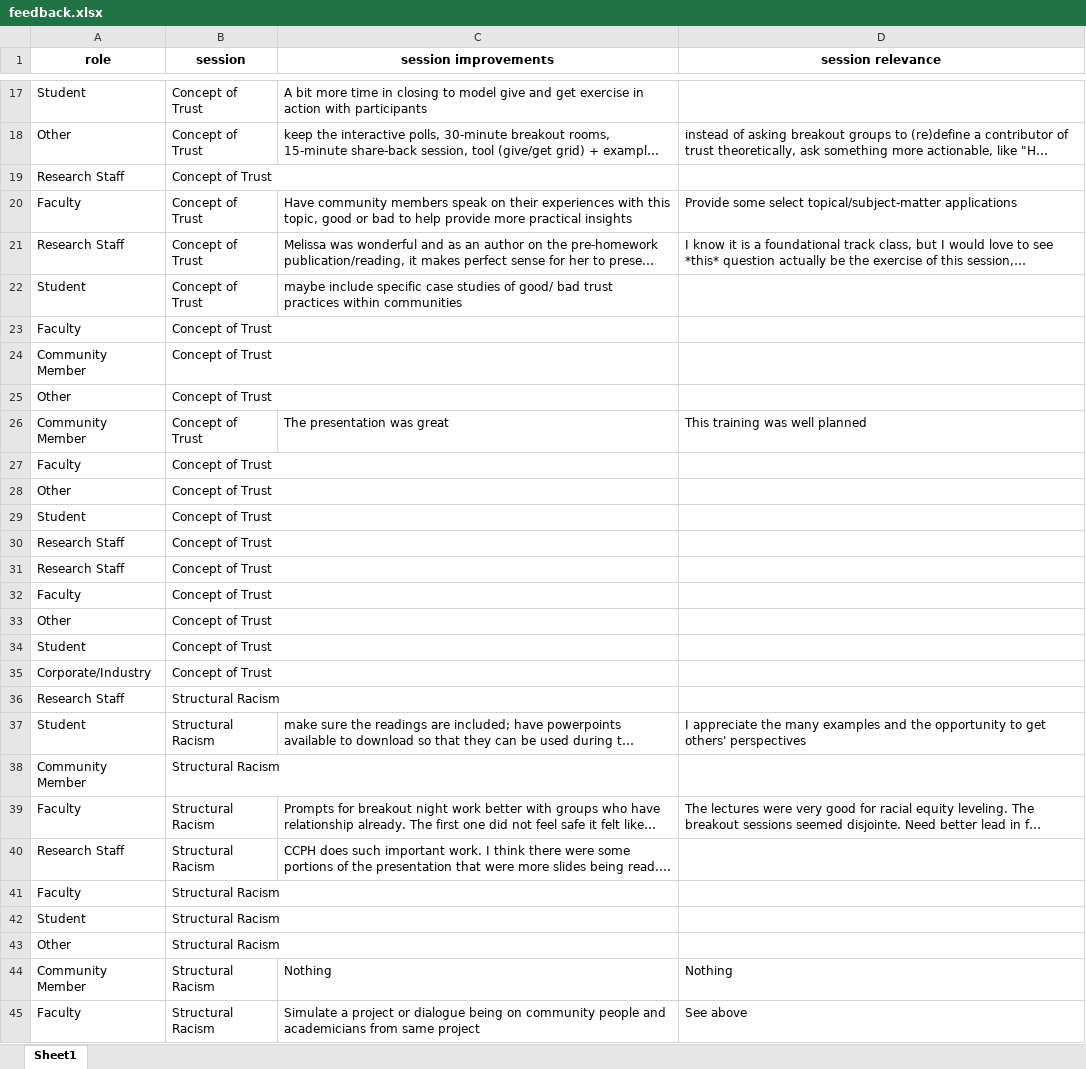
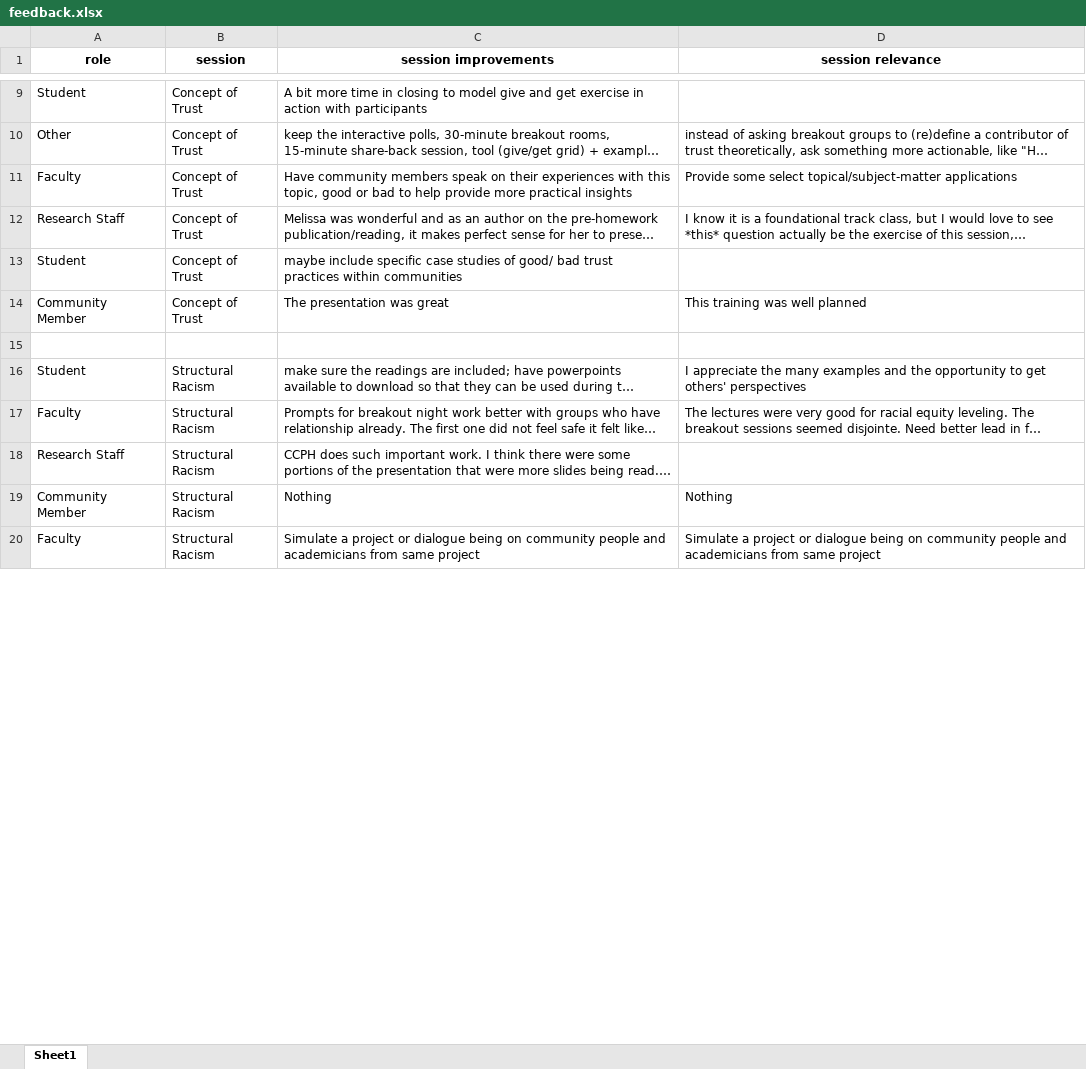
Before and after one commit to josephine-mckelvy/2022-Health-Equity-Research-Intensive, an Excel workbook: feedback.xlsx, sheet Sheet1, drawn as a sheet; only a part is shown, gaps mark what is left out; long unchanged cells end in …; values as stored, in another font and other column widths than the file's, no borders; conditional formats not drawn; removed rows and columns are numbered as before the commit, all else as after; the diff covers the shown part only; the diff names each change by its address in the sheet, - before the commit and + after, or states it on an @@ line.

Commit message:
tried to save partial data from Session 4; extracted Session 6 feedback

```diff
--- a/feedback.xlsx (sheet Sheet1)
+++ b/feedback.xlsx (sheet Sheet1)
-row 19: Research Staff | Concept of Trust
-row 23: Faculty | Concept of Trust
-row 24: Community Member | Concept of Trust
-row 25: Other | Concept of Trust
-row 15: Faculty | Concept of Trust
+row 15: (empty)
-row 28: Other | Concept of Trust
-row 29: Student | Concept of Trust
-row 30: Research Staff | Concept of Trust
-row 31: Research Staff | Concept of Trust
-row 32: Faculty | Concept of Trust
-row 33: Other | Concept of Trust
-row 34: Student | Concept of Trust
-row 35: Corporate/Industry | Concept of Trust
-row 36: Research Staff | Structural Racism
-row 38: Community Member | Structural Racism
-row 41: Faculty | Structural Racism
-row 42: Student | Structural Racism
-row 43: Other | Structural Racism
-D20 (session relevance): See above
+D20 (session relevance): Simulate a project or dialogue being on community people and academicians from same project
```
Also changed, not shown: 2 added rows, 27 removed rows and 12 edited cells elsewhere in this sheet, 9 other files.
